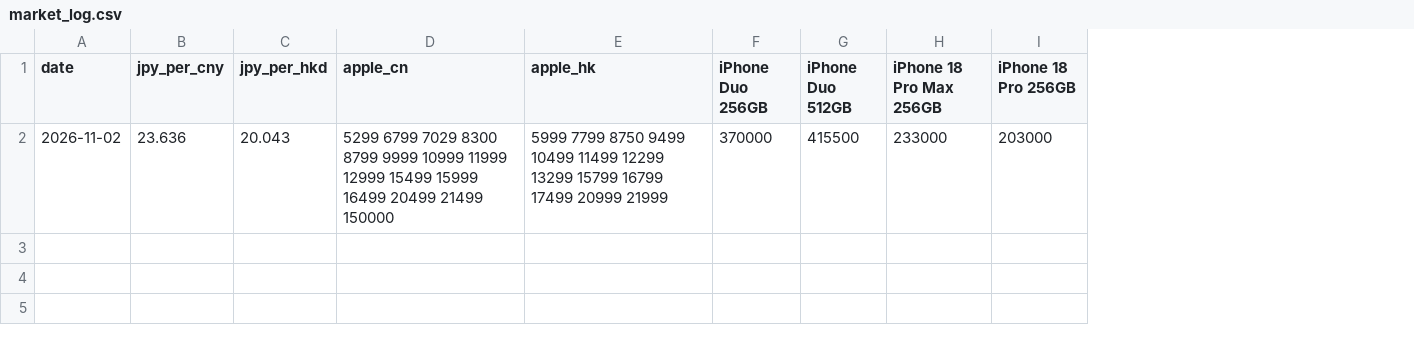
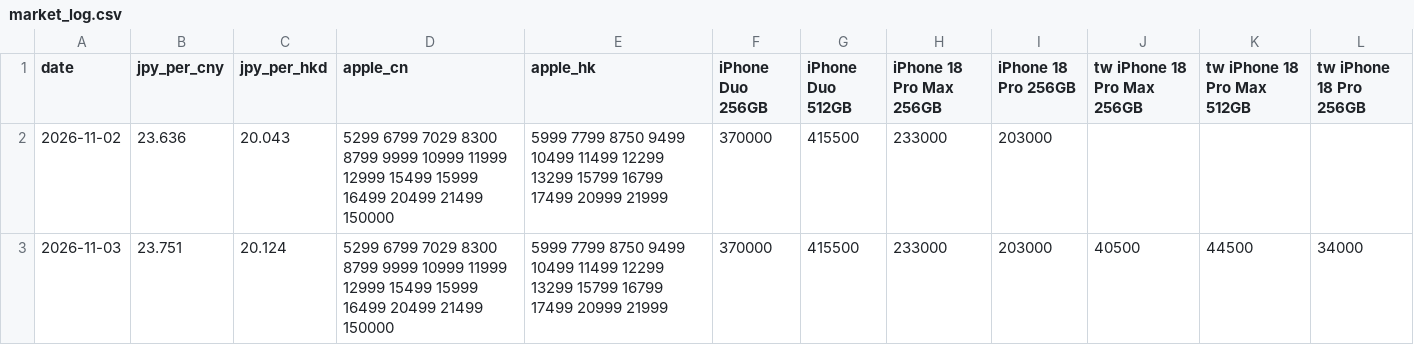
Before and after one commit to pdythanhduy/kaitori-radar, a CSV file: marketing/market_log.csv, drawn as a sheet; the diff names each change by its address in the sheet, - before the commit and + after, or states it on an @@ line.

```diff
--- a/marketing/market_log.csv
+++ b/marketing/market_log.csv
+column J (tw iPhone 18 Pro Max 256GB), empty
+column K (tw iPhone 18 Pro Max 512GB), empty
+column L (tw iPhone 18 Pro 256GB), empty
+row 3: 2026-11-03 | 23.751 | 20.124 | 5299 6799 7029 8300 8799 9999 10999 11999 12999 15499 15999 16499 20499 21499 150000 | 5999 7799 8750 9499 10499 11499 12299 13299 15799 16799 17499 20999 21999 | 370000 | 415500 | 233000 | 203000 | 40500 | 44500 | 34000
```
